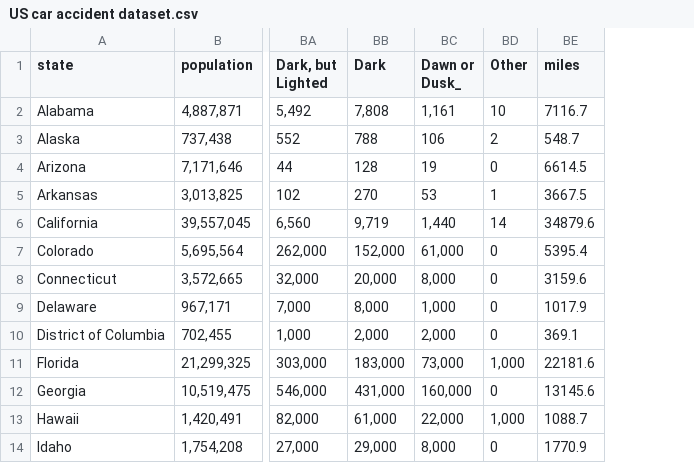
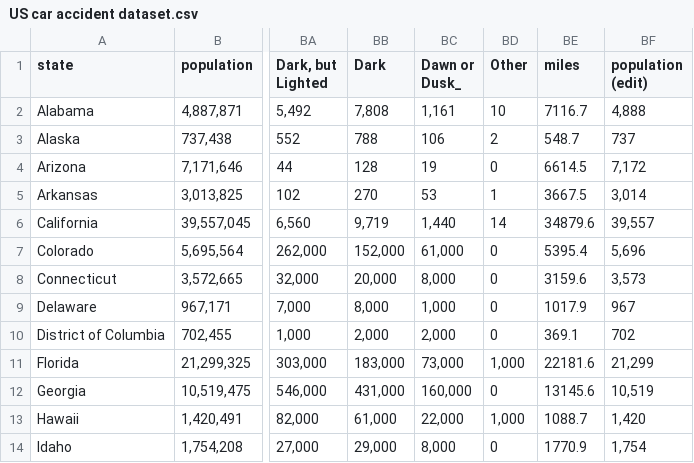
Before and after one commit to jsa258/vega-lite, a CSV file: US car accident dataset.csv, drawn as a sheet; only a part is shown, gaps mark what is left out; the diff names each change by its address in the sheet, - before the commit and + after, or states it on an @@ line.

Commit message:
Add files via upload
edit5

```diff
--- a/US car accident dataset.csv
+++ b/US car accident dataset.csv
+column BF (population (edit)), rows 2-14: 4,888 | 737 | 7,172 | 3,014 | 39,557 | 5,696 | 3,573 | 967 | 702 | 21,299 | 10,519 | 1,420 | 1,754
```
